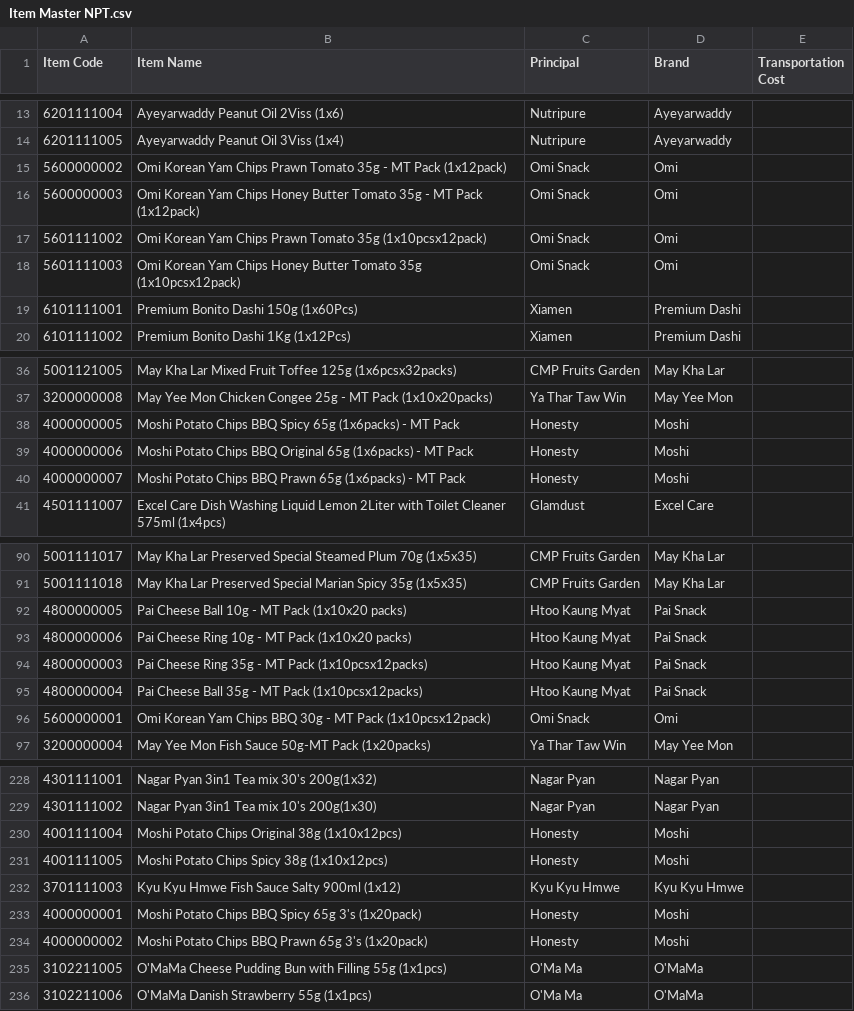
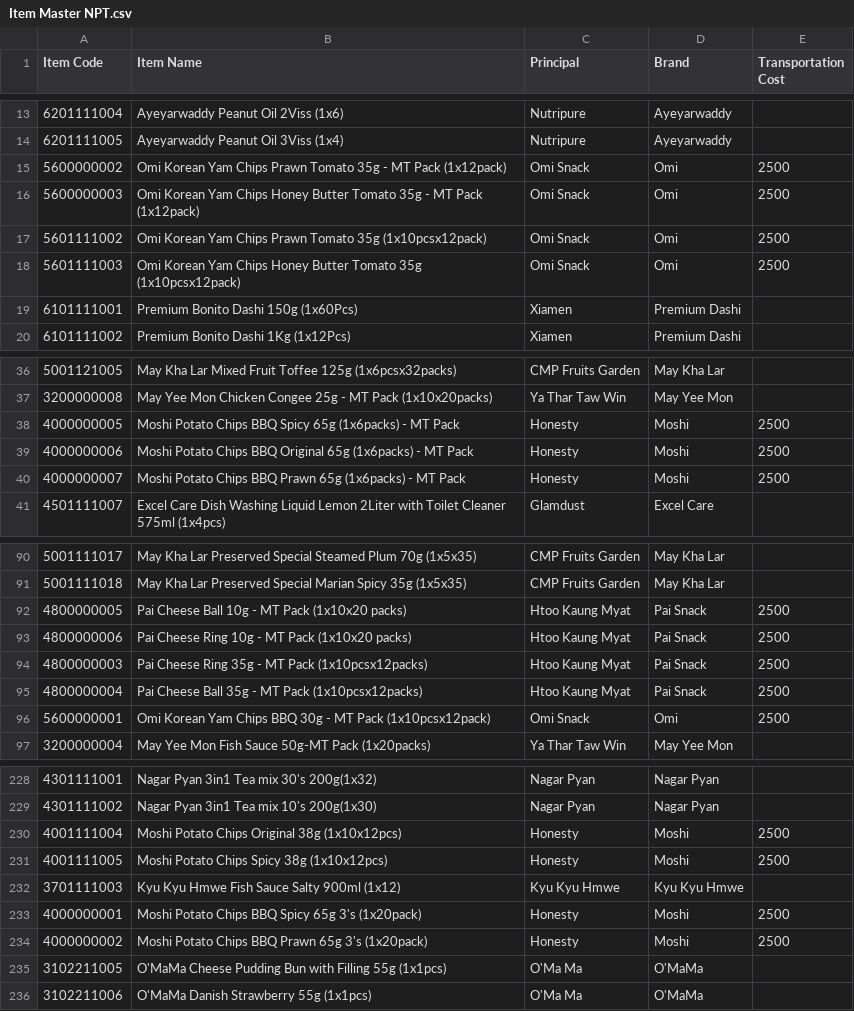
Before and after one commit to LinNyiAung/LogisticPriceCalculator, a CSV file: backend/Item Master NPT.csv, drawn as a sheet; only a part is shown, gaps mark what is left out; the diff covers the shown part only.

```diff
--- a/backend/Item Master NPT.csv
+++ b/backend/Item Master NPT.csv
@@ -14,6 +14,6 @@ Item Code,Item Name,Principal,Brand,Transportation Cost
 6201111005,Ayeyarwaddy Peanut Oil 3Viss (1x4),Nutripure,Ayeyarwaddy,
-5600000002,Omi Korean Yam Chips Prawn Tomato 35g - MT Pack (1x12pack),Omi Snack,Omi,
-5600000003,Omi Korean Yam Chips Honey Butter Tomato 35g - MT Pack (1x12pack),Omi Snack,Omi,
-5601111002,Omi Korean Yam Chips Prawn Tomato 35g (1x10pcsx12pack),Omi Snack,Omi,
-5601111003,Omi Korean Yam Chips Honey Butter Tomato 35g (1x10pcsx12pack),Omi Snack,Omi,
+5600000002,Omi Korean Yam Chips Prawn Tomato 35g - MT Pack (1x12pack),Omi Snack,Omi,2500
+5600000003,Omi Korean Yam Chips Honey Butter Tomato 35g - MT Pack (1x12pack),Omi Snack,Omi,2500
+5601111002,Omi Korean Yam Chips Prawn Tomato 35g (1x10pcsx12pack),Omi Snack,Omi,2500
+5601111003,Omi Korean Yam Chips Honey Butter Tomato 35g (1x10pcsx12pack),Omi Snack,Omi,2500
 6101111001,Premium Bonito Dashi 150g (1x60Pcs),Xiamen,Premium Dashi,
@@ -37,5 +37,5 @@ Item Code,Item Name,Principal,Brand,Transportation Cost
 3200000008,May Yee Mon Chicken Congee 25g - MT Pack (1x10x20packs),Ya Thar Taw Win,May Yee Mon,
-4000000005,Moshi Potato Chips BBQ Spicy 65g (1x6packs) - MT Pack,Honesty,Moshi,
-4000000006,Moshi Potato Chips BBQ Original 65g (1x6packs) - MT Pack,Honesty,Moshi,
-4000000007,Moshi Potato Chips BBQ Prawn 65g (1x6packs) - MT Pack,Honesty,Moshi,
+4000000005,Moshi Potato Chips BBQ Spicy 65g (1x6packs) - MT Pack,Honesty,Moshi,2500
+4000000006,Moshi Potato Chips BBQ Original 65g (1x6packs) - MT Pack,Honesty,Moshi,2500
+4000000007,Moshi Potato Chips BBQ Prawn 65g (1x6packs) - MT Pack,Honesty,Moshi,2500
 4501111007,Excel Care Dish Washing Liquid Lemon 2Liter with Toilet Cleaner 575ml (1x4pcs),Glamdust,Excel Care,
@@ -91,7 +91,7 @@ Item Code,Item Name,Principal,Brand,Transportation Cost
 5001111018,May Kha Lar Preserved Special Marian Spicy 35g (1x5x35),CMP Fruits Garden,May Kha Lar,
-4800000005,Pai Cheese Ball 10g - MT Pack (1x10x20 packs),Htoo Kaung Myat,Pai Snack,
-4800000006,Pai Cheese Ring 10g - MT Pack (1x10x20 packs),Htoo Kaung Myat,Pai Snack,
-4800000003,Pai Cheese Ring 35g - MT Pack (1x10pcsx12packs),Htoo Kaung Myat,Pai Snack,
-4800000004,Pai Cheese Ball 35g - MT Pack (1x10pcsx12packs),Htoo Kaung Myat,Pai Snack,
-5600000001,Omi Korean Yam Chips BBQ 30g - MT Pack (1x10pcsx12pack),Omi Snack,Omi,
+4800000005,Pai Cheese Ball 10g - MT Pack (1x10x20 packs),Htoo Kaung Myat,Pai Snack,2500
+4800000006,Pai Cheese Ring 10g - MT Pack (1x10x20 packs),Htoo Kaung Myat,Pai Snack,2500
+4800000003,Pai Cheese Ring 35g - MT Pack (1x10pcsx12packs),Htoo Kaung Myat,Pai Snack,2500
+4800000004,Pai Cheese Ball 35g - MT Pack (1x10pcsx12packs),Htoo Kaung Myat,Pai Snack,2500
+5600000001,Omi Korean Yam Chips BBQ 30g - MT Pack (1x10pcsx12pack),Omi Snack,Omi,2500
 3200000004,May Yee Mon Fish Sauce 50g-MT Pack (1x20packs),Ya Thar Taw Win,May Yee Mon,
@@ -229,7 +229,7 @@ Item Code,Item Name,Principal,Brand,Transportation Cost
 4301111002,Nagar Pyan 3in1 Tea mix 10's 200g(1x30),Nagar Pyan,Nagar Pyan,
-4001111004,Moshi Potato Chips Original 38g (1x10x12pcs),Honesty,Moshi,
-4001111005,Moshi Potato Chips Spicy 38g (1x10x12pcs),Honesty,Moshi,
+4001111004,Moshi Potato Chips Original 38g (1x10x12pcs),Honesty,Moshi,2500
+4001111005,Moshi Potato Chips Spicy 38g (1x10x12pcs),Honesty,Moshi,2500
 3701111003,Kyu Kyu Hmwe Fish Sauce Salty 900ml (1x12),Kyu Kyu Hmwe,Kyu Kyu Hmwe,
-4000000001,Moshi Potato Chips BBQ Spicy 65g 3's (1x20pack),Honesty,Moshi,
-4000000002,Moshi Potato Chips BBQ Prawn 65g 3's (1x20pack),Honesty,Moshi,
+4000000001,Moshi Potato Chips BBQ Spicy 65g 3's (1x20pack),Honesty,Moshi,2500
+4000000002,Moshi Potato Chips BBQ Prawn 65g 3's (1x20pack),Honesty,Moshi,2500
 3102211005,O'MaMa Cheese Pudding Bun with Filling 55g (1x1pcs),O'Ma Ma,O'MaMa,
```
Also changed, not shown: 14 edited cells elsewhere in this file, backend/Item Master MLM.csv, backend/Item Master PTN.csv, 3 other files.
